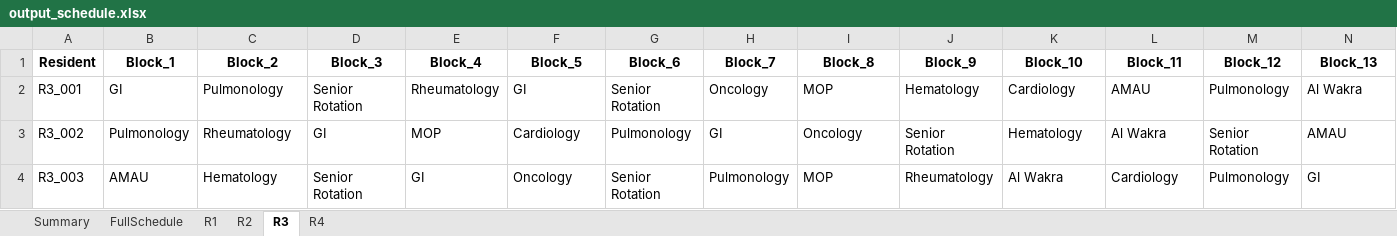
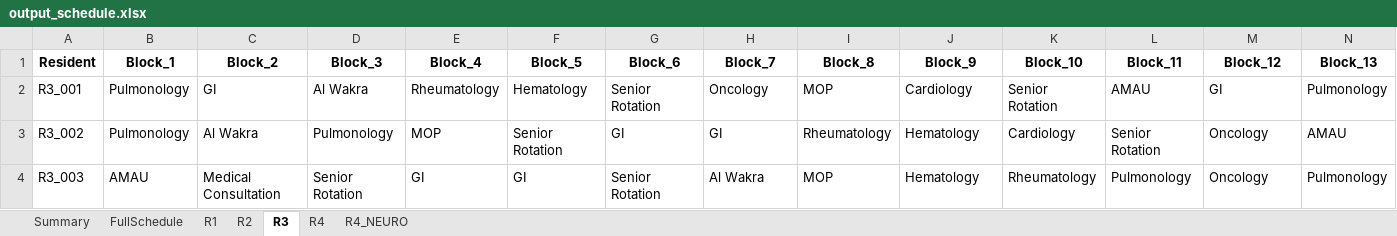
Before and after one commit to ashaar0509/medical-rotation-scheduling, an Excel workbook: output_schedule.xlsx, sheet R3, drawn as a sheet; only a part is shown; values as stored, in another font and other column widths than the file's, no borders; the diff covers the shown part only; the diff names each change by its address in the sheet, - before the commit and + after, or states it on an @@ line.

Commit message:
added R4_NEURO sheet to the output file

```diff
--- a/output_schedule.xlsx (sheet R3)
+++ b/output_schedule.xlsx (sheet R3)
+sheet tab: R4_NEURO
-B2 (Block_1): GI
+B2 (Block_1): Pulmonology
-C2 (Block_2): Pulmonology
+C2 (Block_2): GI
-D2 (Block_3): Senior Rotation
+D2 (Block_3): Al Wakra
-F2 (Block_5): GI
+F2 (Block_5): Hematology
-J2 (Block_9): Hematology
+J2 (Block_9): Cardiology
-K2 (Block_10): Cardiology
+K2 (Block_10): Senior Rotation
-M2 (Block_12): Pulmonology
+M2 (Block_12): GI
-N2 (Block_13): Al Wakra
+N2 (Block_13): Pulmonology
-C3 (Block_2): Rheumatology
+C3 (Block_2): Al Wakra
-D3 (Block_3): GI
+D3 (Block_3): Pulmonology
-F3 (Block_5): Cardiology
+F3 (Block_5): Senior Rotation
-G3 (Block_6): Pulmonology
+G3 (Block_6): GI
-I3 (Block_8): Oncology
+I3 (Block_8): Rheumatology
-J3 (Block_9): Senior Rotation
+J3 (Block_9): Hematology
-K3 (Block_10): Hematology
+K3 (Block_10): Cardiology
-L3 (Block_11): Al Wakra
+L3 (Block_11): Senior Rotation
-M3 (Block_12): Senior Rotation
+M3 (Block_12): Oncology
-C4 (Block_2): Hematology
+C4 (Block_2): Medical Consultation
-F4 (Block_5): Oncology
+F4 (Block_5): GI
-H4 (Block_7): Pulmonology
+H4 (Block_7): Al Wakra
-J4 (Block_9): Rheumatology
+J4 (Block_9): Hematology
-K4 (Block_10): Al Wakra
+K4 (Block_10): Rheumatology
-L4 (Block_11): Cardiology
+L4 (Block_11): Pulmonology
-M4 (Block_12): Pulmonology
+M4 (Block_12): Oncology
-N4 (Block_13): GI
+N4 (Block_13): Pulmonology
```
Also changed, not shown: 322 edited cells elsewhere in this sheet, sheet FullSchedule, sheet R2, sheet R1, sheet R4, sheet Summary, 1 other file.
